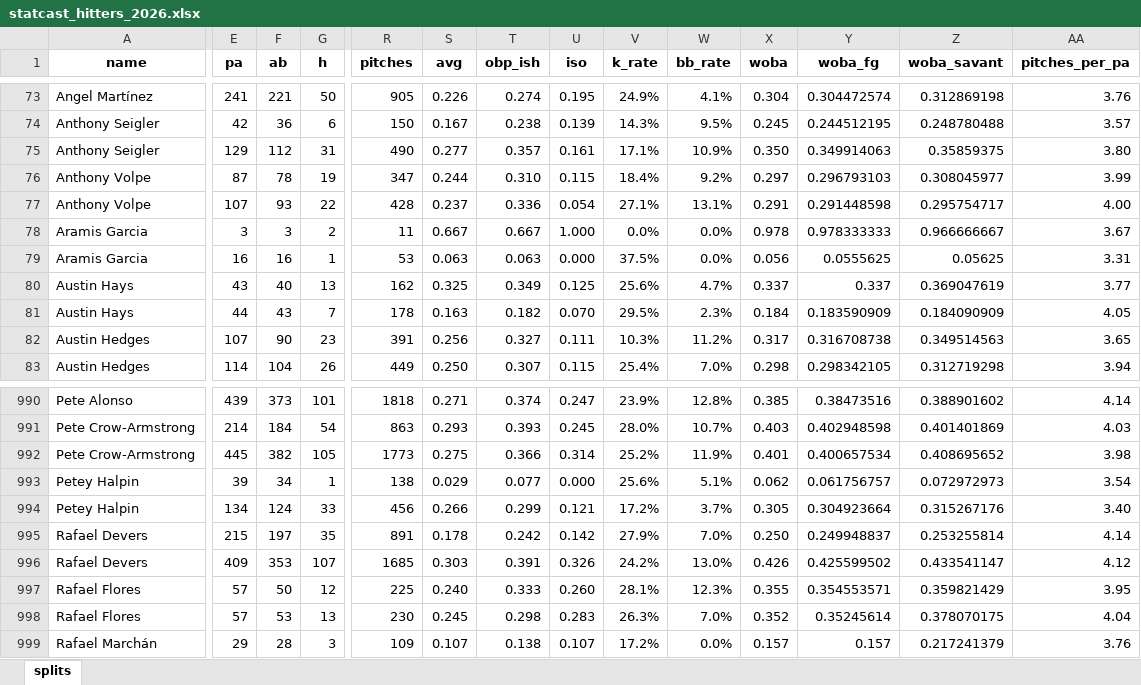
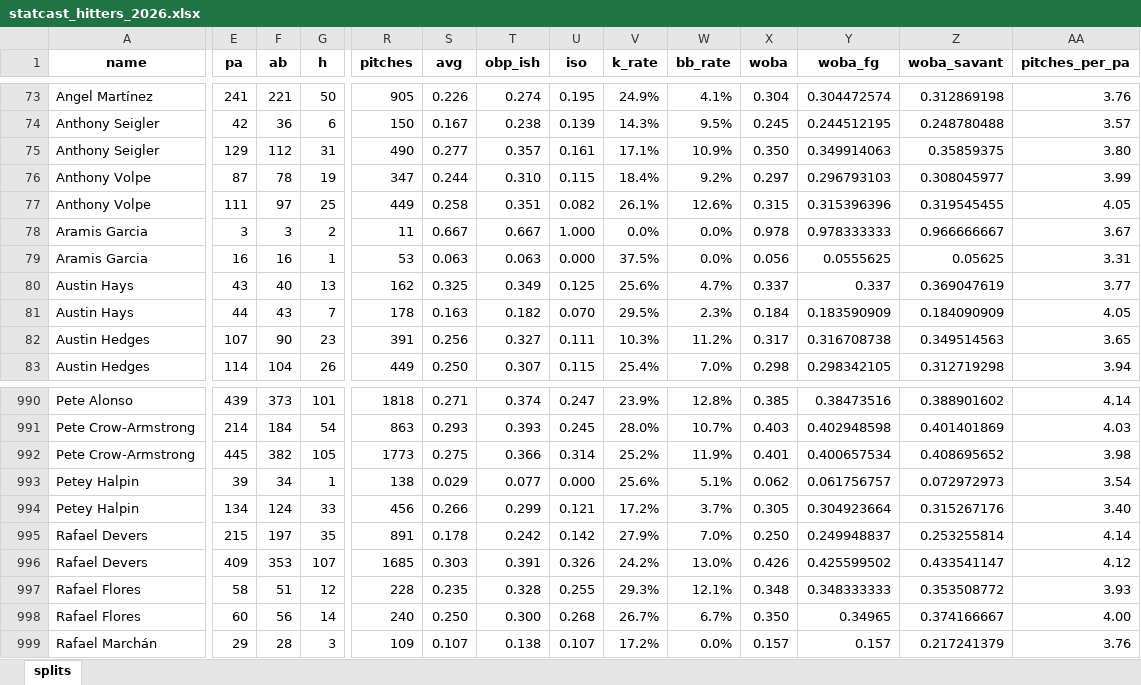
Before and after one commit to mtdewrocks/sports-analytics, an Excel workbook: backend/data/mlb/statcast_hitters_2026.xlsx, sheet splits, drawn as a sheet; only a part is shown, gaps mark what is left out; values as stored, in another font and other column widths than the file's, no borders; the diff covers the shown part only; the diff names each change by its address in the sheet, - before the commit and + after, or states it on an @@ line.

```diff
--- a/backend/data/mlb/statcast_hitters_2026.xlsx (sheet splits)
+++ b/backend/data/mlb/statcast_hitters_2026.xlsx (sheet splits)
-E77 (pa): 107
+E77 (pa): 111
-F77 (ab): 93
+F77 (ab): 97
-G77 (h): 22
+G77 (h): 25
-R77 (pitches): 428
+R77 (pitches): 449
-S77 (avg): 0.237
+S77 (avg): 0.258
-T77 (obp_ish): 0.336
+T77 (obp_ish): 0.351
-U77 (iso): 0.054
+U77 (iso): 0.082
-V77 (k_rate): 27.1%
+V77 (k_rate): 26.1%
-W77 (bb_rate): 13.1%
+W77 (bb_rate): 12.6%
-X77 (woba): 0.291
+X77 (woba): 0.315
-Y77 (woba_fg): 0.291448598
+Y77 (woba_fg): 0.315396396
-Z77 (woba_savant): 0.295754717
+Z77 (woba_savant): 0.319545455
-AA77 (pitches_per_pa): 4.00
+AA77 (pitches_per_pa): 4.05
-E997 (pa): 57
+E997 (pa): 58
-F997 (ab): 50
+F997 (ab): 51
-R997 (pitches): 225
+R997 (pitches): 228
-S997 (avg): 0.240
+S997 (avg): 0.235
-T997 (obp_ish): 0.333
+T997 (obp_ish): 0.328
-U997 (iso): 0.260
+U997 (iso): 0.255
-V997 (k_rate): 28.1%
+V997 (k_rate): 29.3%
-W997 (bb_rate): 12.3%
+W997 (bb_rate): 12.1%
-X997 (woba): 0.355
+X997 (woba): 0.348
-Y997 (woba_fg): 0.354553571
+Y997 (woba_fg): 0.348333333
-Z997 (woba_savant): 0.359821429
+Z997 (woba_savant): 0.353508772
-AA997 (pitches_per_pa): 3.95
+AA997 (pitches_per_pa): 3.93
-E998 (pa): 57
+E998 (pa): 60
-F998 (ab): 53
+F998 (ab): 56
-G998 (h): 13
+G998 (h): 14
-R998 (pitches): 230
+R998 (pitches): 240
-S998 (avg): 0.245
+S998 (avg): 0.250
-T998 (obp_ish): 0.298
+T998 (obp_ish): 0.300
-U998 (iso): 0.283
+U998 (iso): 0.268
-V998 (k_rate): 26.3%
+V998 (k_rate): 26.7%
-W998 (bb_rate): 7.0%
+W998 (bb_rate): 6.7%
-X998 (woba): 0.352
+X998 (woba): 0.350
-Y998 (woba_fg): 0.35245614
+Y998 (woba_fg): 0.34965
-Z998 (woba_savant): 0.378070175
+Z998 (woba_savant): 0.374166667
-AA998 (pitches_per_pa): 4.04
+AA998 (pitches_per_pa): 4.00
```
Also changed, not shown: 1812 edited cells elsewhere in this sheet, backend/data/mlb/statcast_pitchers_2026.xlsx, 9 other files.
